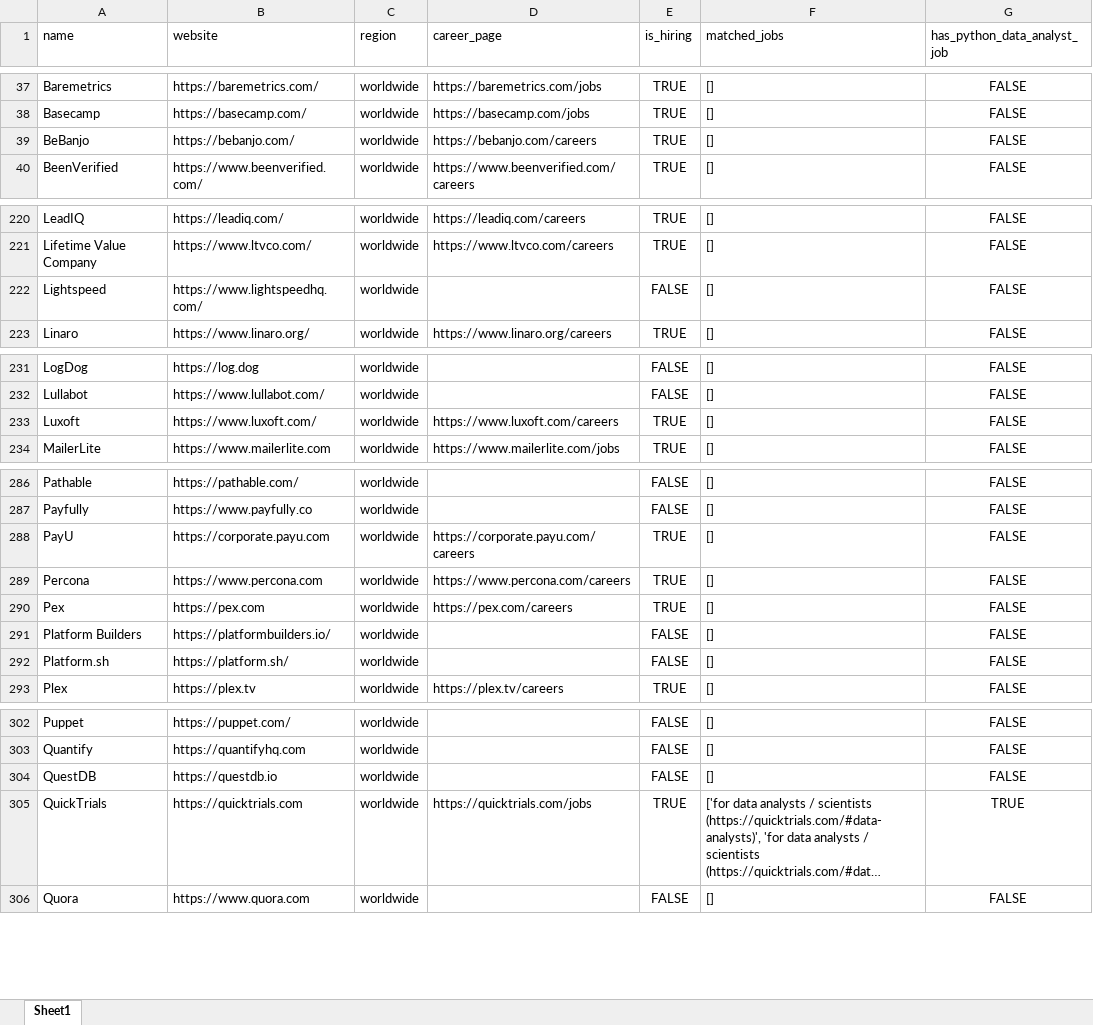
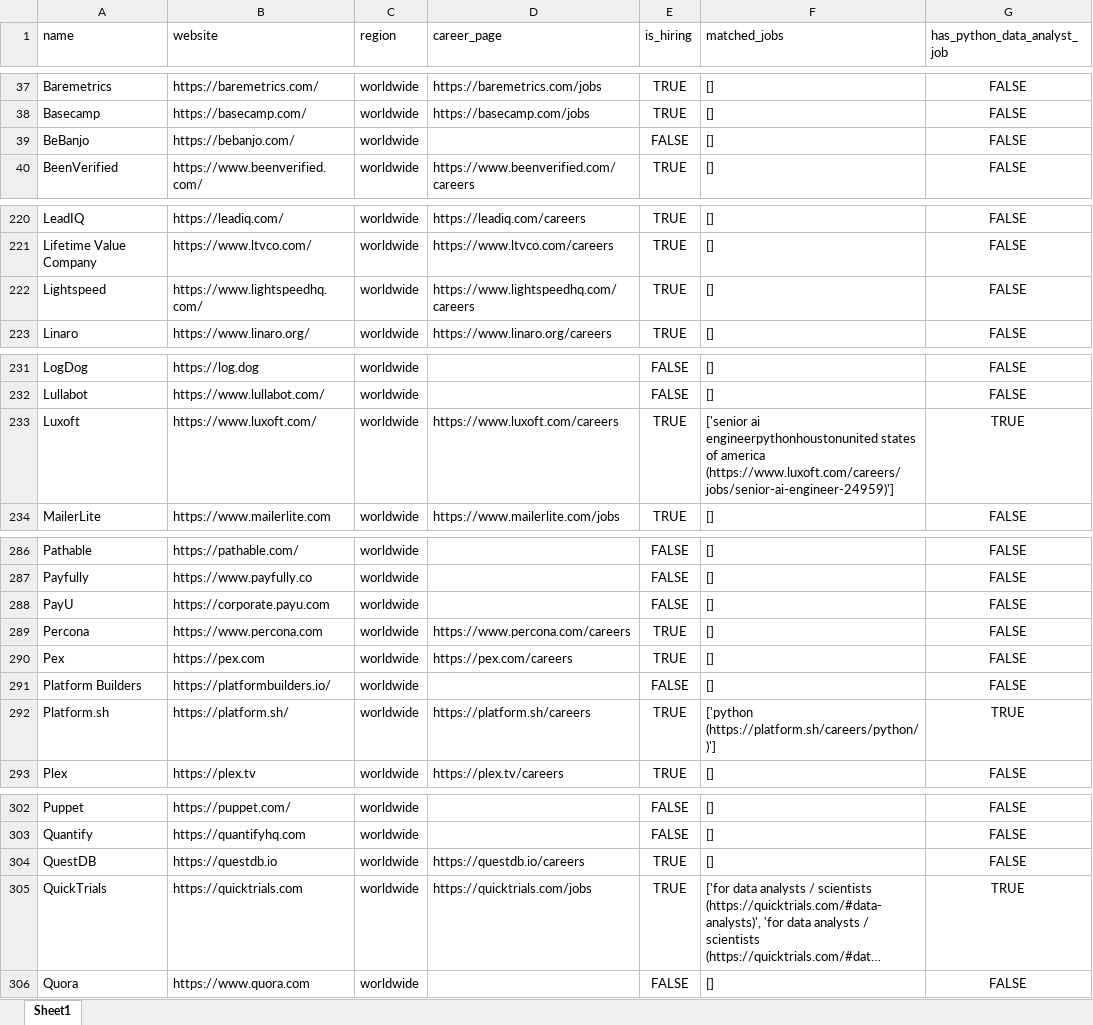
Before and after one commit to ChiaraVan1/remote-job-monitor, an Excel workbook: remote_companies_with_python_jobs_cached.xlsx, sheet Sheet1, drawn as a sheet; only a part is shown, gaps mark what is left out; long unchanged cells end in …; values as stored, in another font and other column widths than the file's, no borders; the diff names each change by its address in the sheet, - before the commit and + after, or states it on an @@ line.

```diff
--- a/remote_companies_with_python_jobs_cached.xlsx (sheet Sheet1)
+++ b/remote_companies_with_python_jobs_cached.xlsx (sheet Sheet1)
-D39 (career_page): https://bebanjo.com/careers
+D39 (career_page): (empty)
-E39 (is_hiring): TRUE
+E39 (is_hiring): FALSE
-D222 (career_page): (empty)
+D222 (career_page): https://www.lightspeedhq.com/careers
-E222 (is_hiring): FALSE
+E222 (is_hiring): TRUE
-F233 (matched_jobs): []
+F233 (matched_jobs): ['senior ai engineerpythonhoustonunited states of america (https://www.luxoft.com/careers/jobs/senior-ai-engineer-24959)']
-G233 (has_python_data_analyst_job): FALSE
+G233 (has_python_data_analyst_job): TRUE
-D288 (career_page): https://corporate.payu.com/careers
+D288 (career_page): (empty)
-E288 (is_hiring): TRUE
+E288 (is_hiring): FALSE
-D292 (career_page): (empty)
+D292 (career_page): https://platform.sh/careers
-E292 (is_hiring): FALSE
+E292 (is_hiring): TRUE
-F292 (matched_jobs): []
+F292 (matched_jobs): ['python (https://platform.sh/careers/python/)']
-G292 (has_python_data_analyst_job): FALSE
+G292 (has_python_data_analyst_job): TRUE
-D304 (career_page): (empty)
+D304 (career_page): https://questdb.io/careers
-E304 (is_hiring): FALSE
+E304 (is_hiring): TRUE
```
Also changed, not shown: 1 other file.
